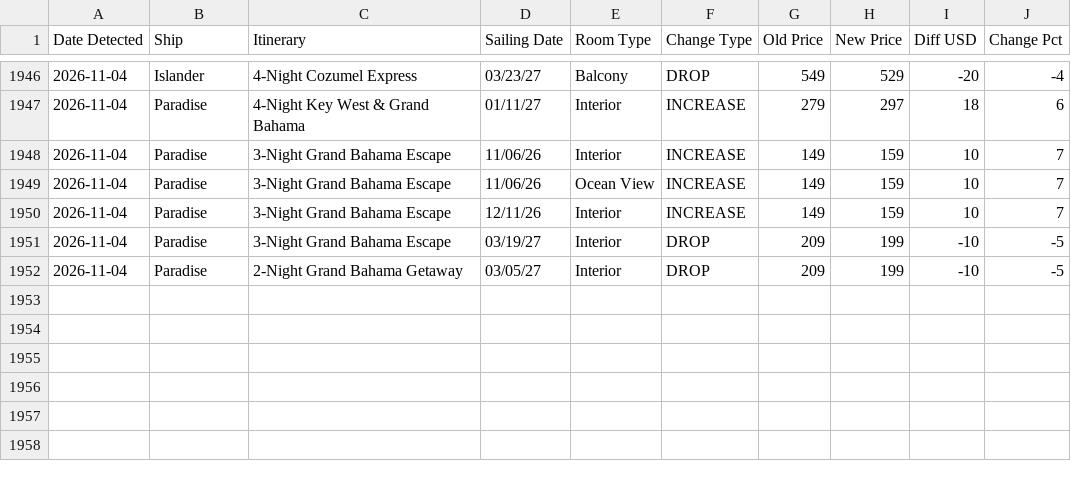
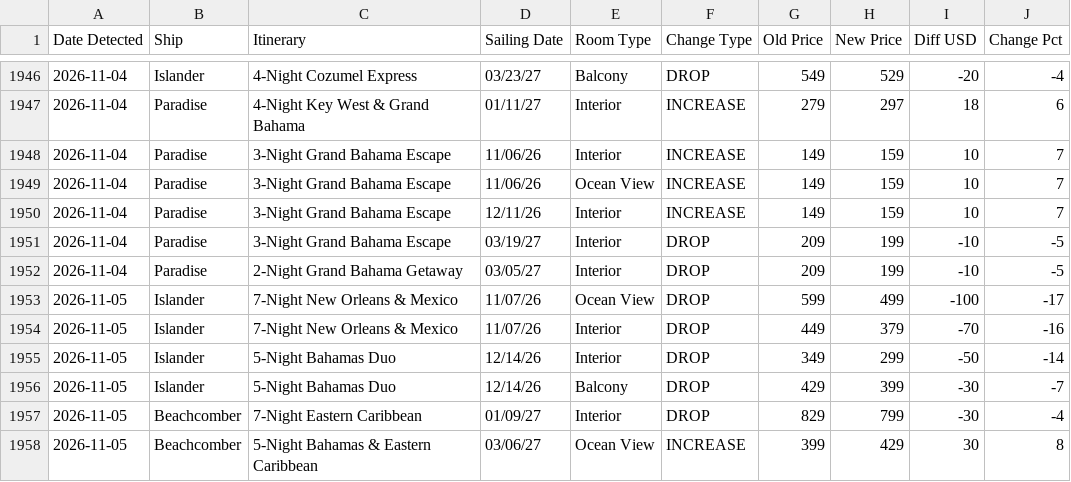
Before and after one commit to ccola4me2/mvascruisedeals, a CSV file: data/raw/MVAS Price Change Log (Drive export 2026-11-05).csv (was data/raw/MVAS Price Change Log (Drive export 2026-11-04).csv), drawn as a sheet; only a part is shown, gaps mark what is left out; the diff names each change by its address in the sheet, - before the commit and + after, or states it on an @@ line.

```diff
--- a/data/raw/MVAS Price Change Log (Drive export 2026-11-04).csv
+++ b/data/raw/MVAS Price Change Log (Drive export 2026-11-05).csv
+row 1953: 2026-11-05 | Islander | 7-Night New Orleans & Mexico | 11/07/26 | Ocean View | DROP | 599 | 499 | -100 | -17
+row 1954: 2026-11-05 | Islander | 7-Night New Orleans & Mexico | 11/07/26 | Interior | DROP | 449 | 379 | -70 | -16
+row 1955: 2026-11-05 | Islander | 5-Night Bahamas Duo | 12/14/26 | Interior | DROP | 349 | 299 | -50 | -14
+row 1956: 2026-11-05 | Islander | 5-Night Bahamas Duo | 12/14/26 | Balcony | DROP | 429 | 399 | -30 | -7
+row 1957: 2026-11-05 | Beachcomber | 7-Night Eastern Caribbean | 01/09/27 | Interior | DROP | 829 | 799 | -30 | -4
+row 1958: 2026-11-05 | Beachcomber | 5-Night Bahamas & Eastern Caribbean | 03/06/27 | Ocean View | INCREASE | 399 | 429 | 30 | 8
```
Also changed, not shown: 2 other files.
